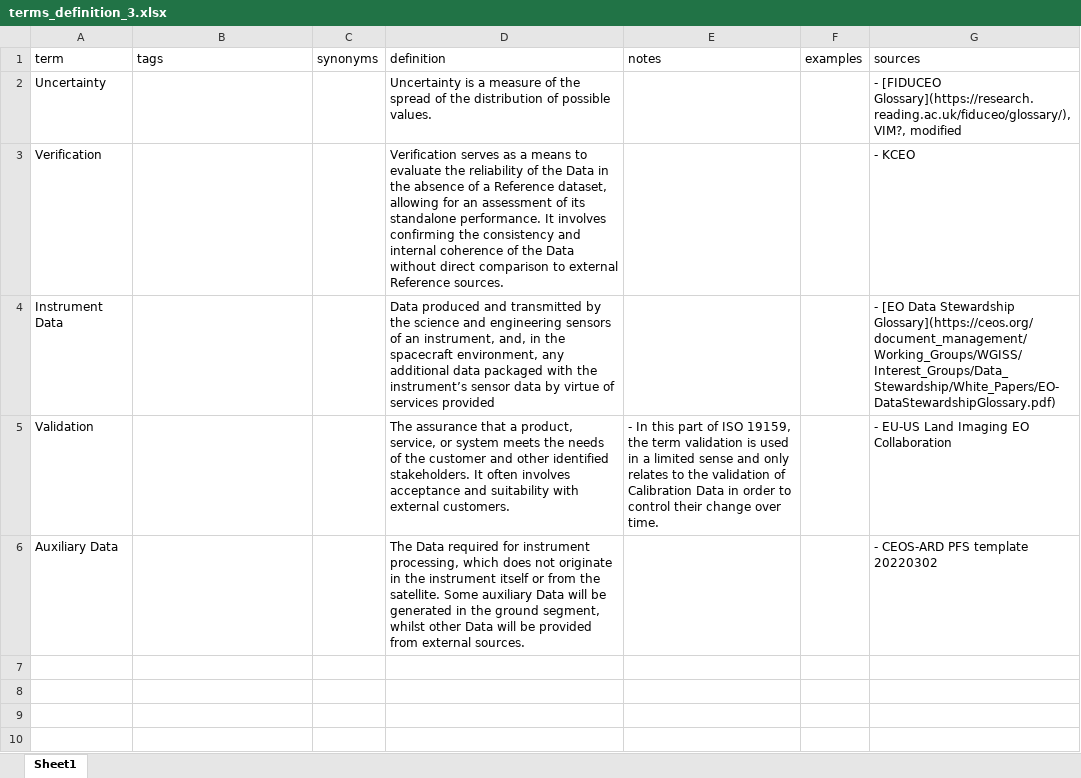
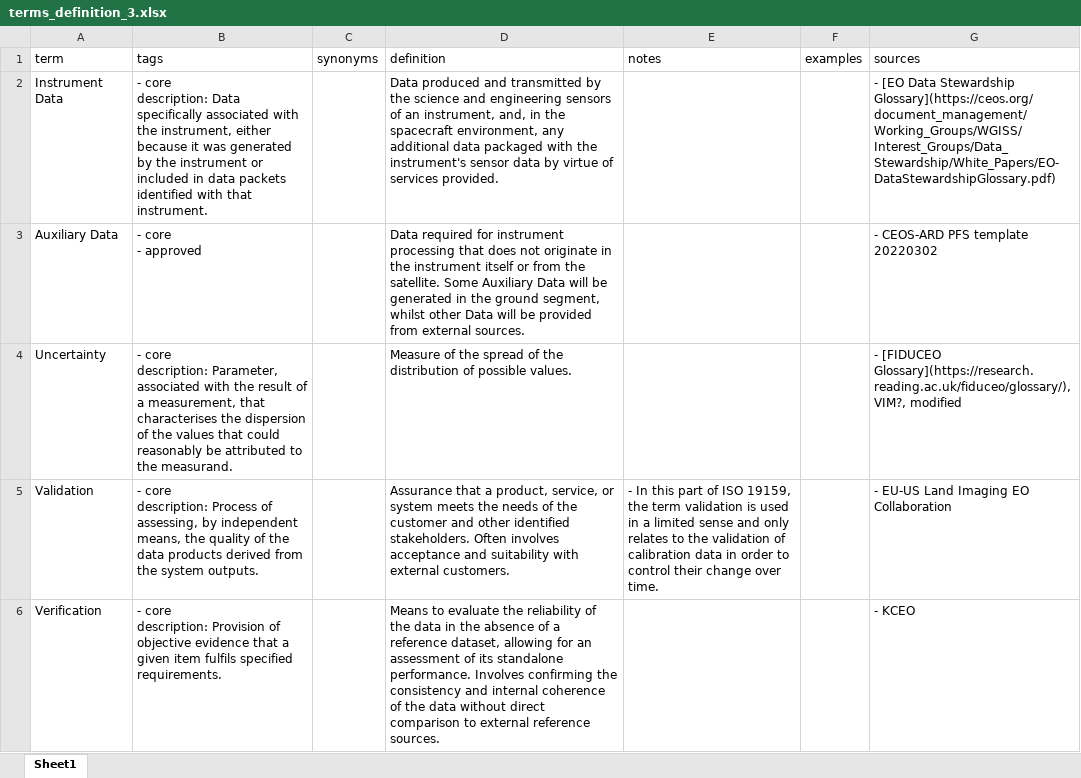
Before and after one commit to ceos-org/eo-glossary, an Excel workbook: exports/xlsx/terms_definition_3.xlsx, sheet Sheet1, drawn as a sheet; values as stored, in another font and other column widths than the file's, no borders; removed rows and columns are numbered as before the commit, all else as after; ↵ is a line break in a cell; the diff names each change by its address in the sheet, - before the commit and + after, or states it on an @@ line.

```diff
--- a/exports/xlsx/terms_definition_3.xlsx (sheet Sheet1)
+++ b/exports/xlsx/terms_definition_3.xlsx (sheet Sheet1)
-row 2: Uncertainty |  |  | Uncertainty is a measure of the spread of the distribution of possible values. |  |  | - [FIDUCEO Glossary](https://research.reading.ac.uk/fiduceo/glossary/), VIM?, modified
-row 3: Verification |  |  | Verification serves as a means to evaluate the reliability of the Data in the absence of a Reference dataset, allowing for an assessment of its standalone performance. It involves confirming the consistency and internal coherence of the Data without direct comparison to external Reference sources. |  |  | - KCEO
-B2 (tags): (empty)
+B2 (tags): - core ↵ description: Data specifically associated with the instrument, either because it was generated by the instrument or included in data packets identified with that instrument.
-D2 (definition): …with the instrument’s sensor data by virtue of services provided
+D2 (definition): …with the instrument's sensor data by virtue of services provided.
+row 3: Auxiliary Data | - core ↵ - approved |  | Data required for instrument processing that does not originate in the instrument itself or from the satellite. Some Auxiliary Data will be generated in the ground segment, whilst other Data will be provided from external sources. |  |  | - CEOS-ARD PFS template 20220302
+row 4: Uncertainty | - core ↵ description: Parameter, associated with the result of a measurement, that characterises the dispersion of the values that could reasonably be attributed to the measurand. |  | Measure of the spread of the distribution of possible values. |  |  | - [FIDUCEO Glossary](https://research.reading.ac.uk/fiduceo/glossary/), VIM?, modified
-B5 (tags): (empty)
+B5 (tags): - core ↵ description: Process of assessing, by independent means, the quality of the data products derived from the system outputs.
-D5 (definition): The assurance that a product, service, or system meets the needs of the customer and other identified stakeholders. It often involves acceptance…
+D5 (definition): Assurance that a product, service, or system meets the needs of the customer and other identified stakeholders. Often involves acceptance…
-E5 (notes): …validation of Calibration Data in order…
+E5 (notes): …validation of calibration data in order…
-row 6: Auxiliary Data |  |  | The Data required for instrument processing, which does not originate in the instrument itself or from the satellite. Some auxiliary Data will be generated in the ground segment, whilst other Data will be provided from external sources. |  |  | - CEOS-ARD PFS template 20220302
+row 6: Verification | - core ↵ description: Provision of objective evidence that a given item fulfils specified requirements. |  | Means to evaluate the reliability of the data in the absence of a reference dataset, allowing for an assessment of its standalone performance. Involves confirming the consistency and internal coherence of the data without direct comparison to external reference sources. |  |  | - KCEO
```
Also changed, not shown: exports/xlsx/terms.xlsx, exports/xlsx/terms_definition_1.xlsx, 32 other files.
